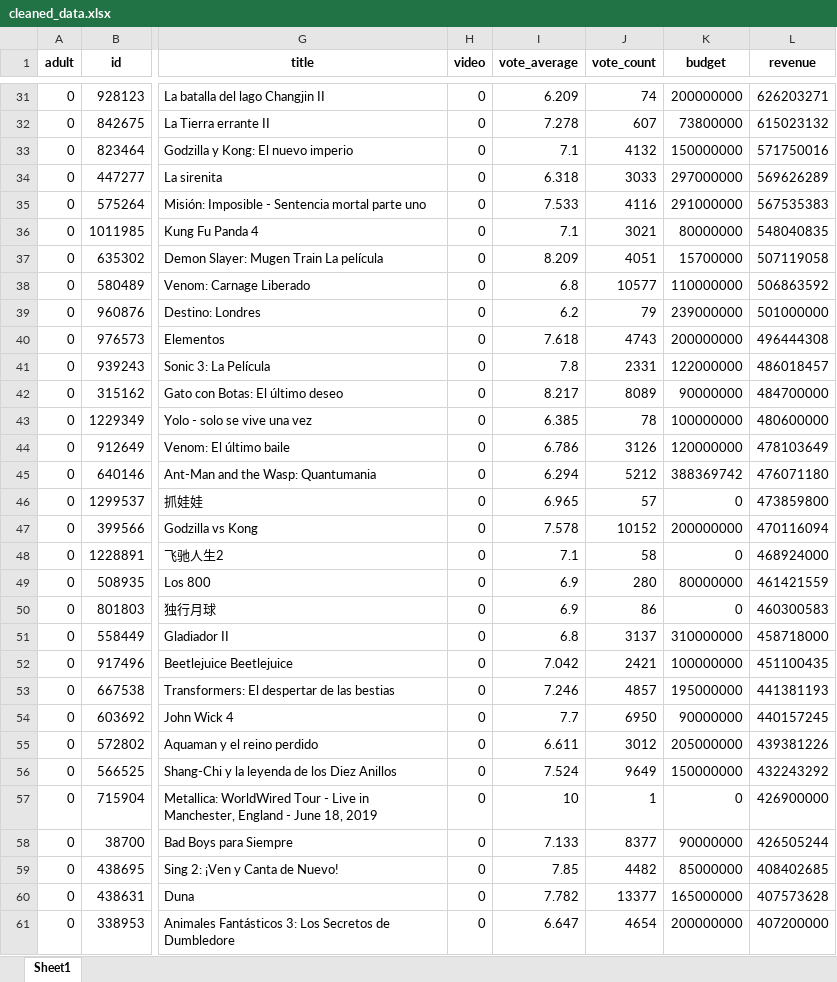
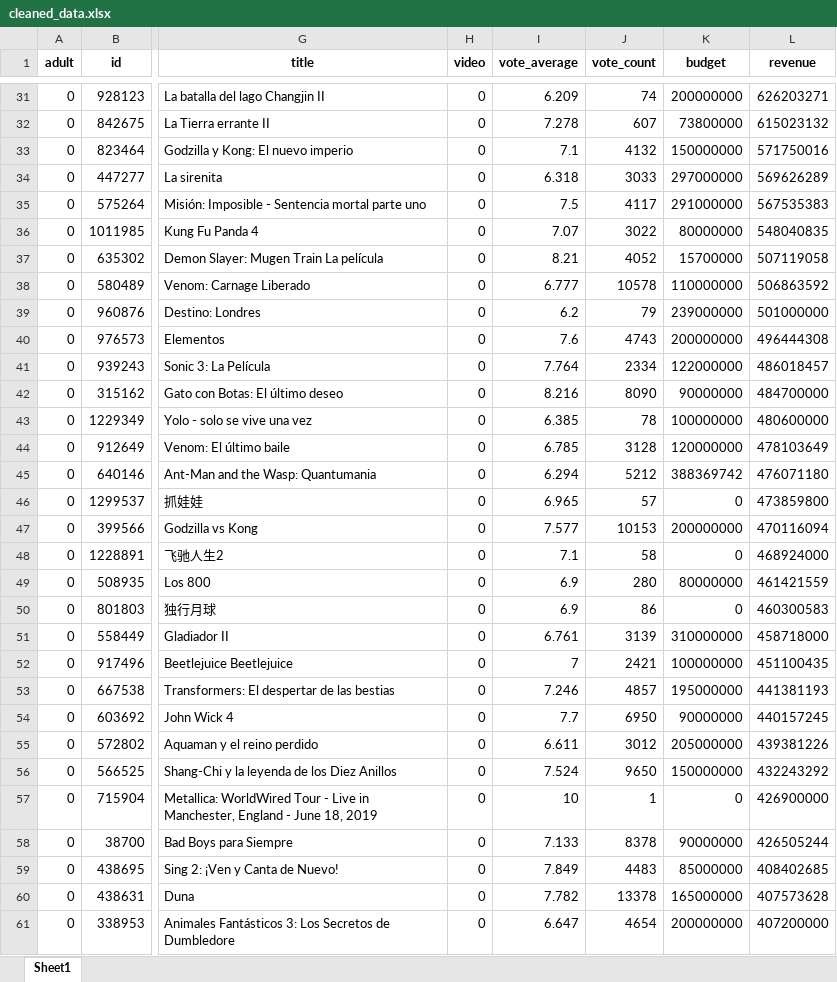
Before and after one commit to Melina3m/proyecto-bigdata-api, an Excel workbook: src/static/xlsx/cleaned_data.xlsx, sheet Sheet1, drawn as a sheet; only a part is shown, gaps mark what is left out; values as stored, in another font and other column widths than the file's, no borders; the diff covers the shown part only; the diff names each change by its address in the sheet, - before the commit and + after, or states it on an @@ line.

```diff
--- a/src/static/xlsx/cleaned_data.xlsx (sheet Sheet1)
+++ b/src/static/xlsx/cleaned_data.xlsx (sheet Sheet1)
-I35 (vote_average): 7.533
+I35 (vote_average): 7.5
-J35 (vote_count): 4116
+J35 (vote_count): 4117
-I36 (vote_average): 7.1
+I36 (vote_average): 7.07
-J36 (vote_count): 3021
+J36 (vote_count): 3022
-I37 (vote_average): 8.209
+I37 (vote_average): 8.21
-J37 (vote_count): 4051
+J37 (vote_count): 4052
-I38 (vote_average): 6.8
+I38 (vote_average): 6.777
-J38 (vote_count): 10577
+J38 (vote_count): 10578
-I40 (vote_average): 7.618
+I40 (vote_average): 7.6
-I41 (vote_average): 7.8
+I41 (vote_average): 7.764
-J41 (vote_count): 2331
+J41 (vote_count): 2334
-I42 (vote_average): 8.217
+I42 (vote_average): 8.216
-J42 (vote_count): 8089
+J42 (vote_count): 8090
-I44 (vote_average): 6.786
+I44 (vote_average): 6.785
-J44 (vote_count): 3126
+J44 (vote_count): 3128
-I47 (vote_average): 7.578
+I47 (vote_average): 7.577
-J47 (vote_count): 10152
+J47 (vote_count): 10153
-I51 (vote_average): 6.8
+I51 (vote_average): 6.761
-J51 (vote_count): 3137
+J51 (vote_count): 3139
-I52 (vote_average): 7.042
+I52 (vote_average): 7
-J56 (vote_count): 9649
+J56 (vote_count): 9650
-J58 (vote_count): 8377
+J58 (vote_count): 8378
-I59 (vote_average): 7.85
+I59 (vote_average): 7.849
-J59 (vote_count): 4482
+J59 (vote_count): 4483
-J60 (vote_count): 13377
+J60 (vote_count): 13378
```
Also changed, not shown: 49 edited cells elsewhere in this sheet, src/static/xlsx/enriched_data.xlsx, src/static/xlsx/tmdb_movies.xlsx, 4 other files.
